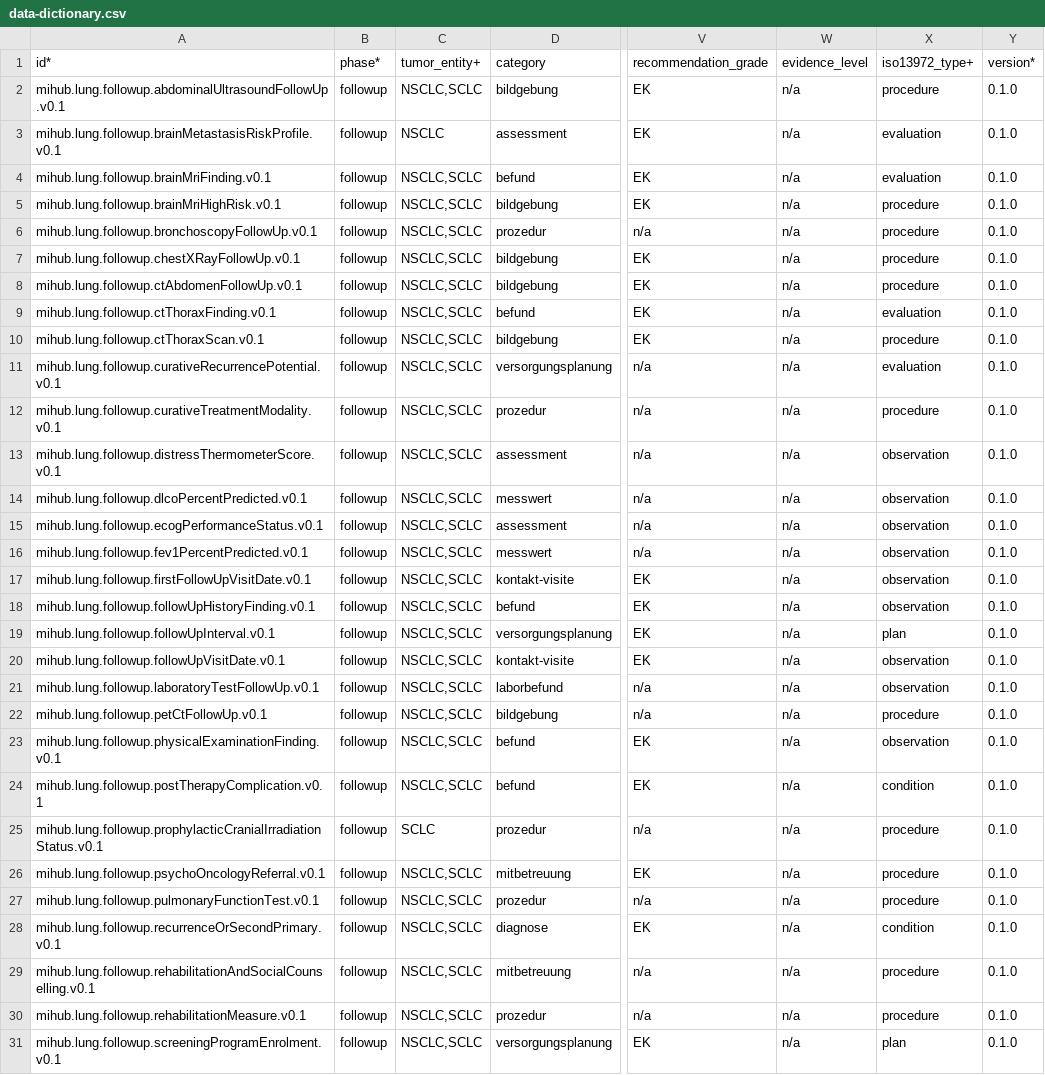
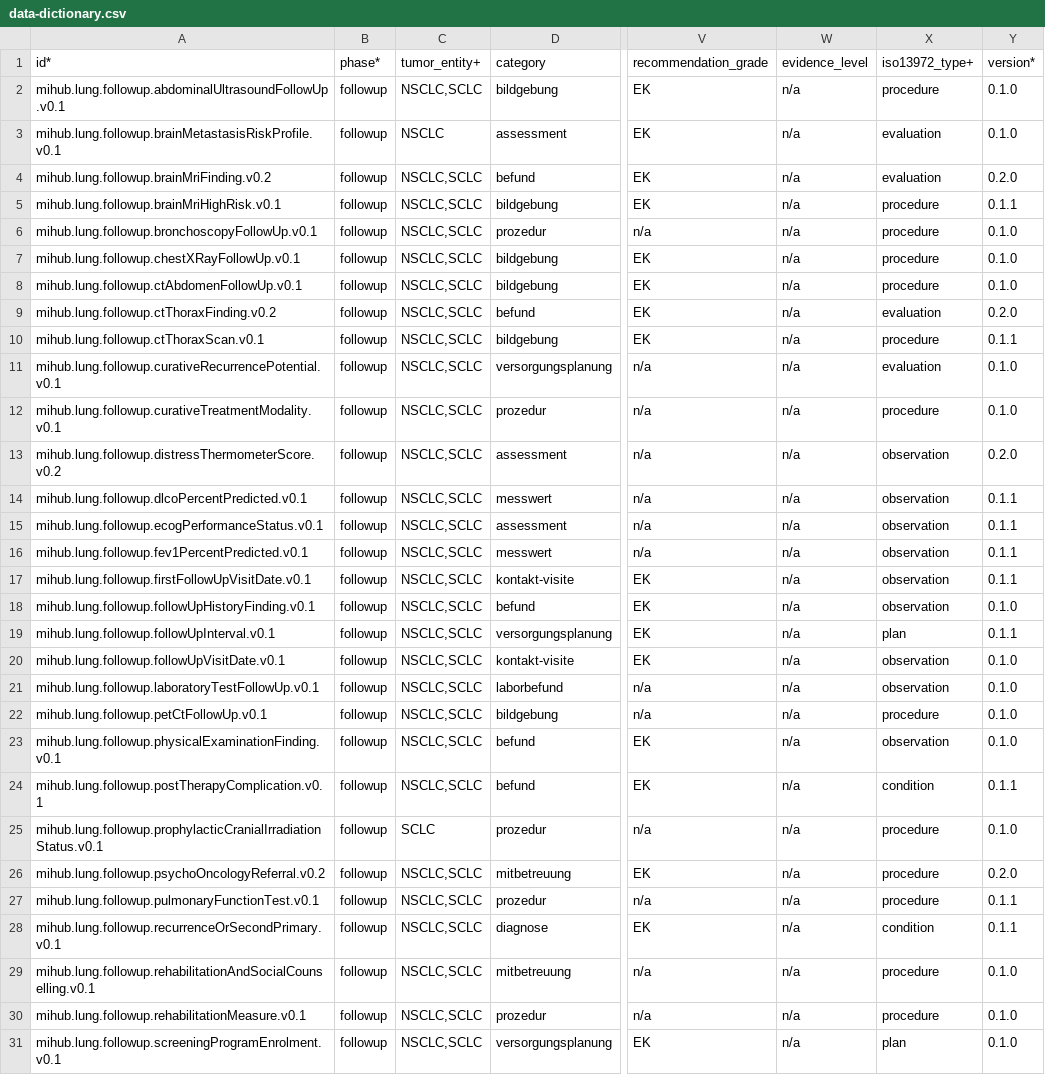
Before and after one commit to forschungsgruppe-digital-health/mihub-lung-cancer-pathway-data-elements, a CSV file: catalog/data-dictionary.csv, drawn as a sheet; only a part is shown, gaps mark what is left out; the diff covers the shown part only; the diff names each change by its address in the sheet, - before the commit and + after, or states it on an @@ line.

```diff
--- a/catalog/data-dictionary.csv
+++ b/catalog/data-dictionary.csv
-A4 (id*): mihub.lung.followup.brainMriFinding.v0.1
+A4 (id*): mihub.lung.followup.brainMriFinding.v0.2
-Y4 (version*): 0.1.0
+Y4 (version*): 0.2.0
-Y5 (version*): 0.1.0
+Y5 (version*): 0.1.1
-A9 (id*): mihub.lung.followup.ctThoraxFinding.v0.1
+A9 (id*): mihub.lung.followup.ctThoraxFinding.v0.2
-Y9 (version*): 0.1.0
+Y9 (version*): 0.2.0
-Y10 (version*): 0.1.0
+Y10 (version*): 0.1.1
-A13 (id*): mihub.lung.followup.distressThermometerScore.v0.1
+A13 (id*): mihub.lung.followup.distressThermometerScore.v0.2
-Y13 (version*): 0.1.0
+Y13 (version*): 0.2.0
-Y14:Y17 (version*): 0.1.0
+Y14:Y17 (version*): 0.1.1
-Y19 (version*): 0.1.0
+Y19 (version*): 0.1.1
-Y24 (version*): 0.1.0
+Y24 (version*): 0.1.1
-A26 (id*): mihub.lung.followup.psychoOncologyReferral.v0.1
+A26 (id*): mihub.lung.followup.psychoOncologyReferral.v0.2
-Y26 (version*): 0.1.0
+Y26 (version*): 0.2.0
-Y27:Y28 (version*): 0.1.0
+Y27:Y28 (version*): 0.1.1
```
Also changed, not shown: 49 edited cells elsewhere in this file, 1 other file.
